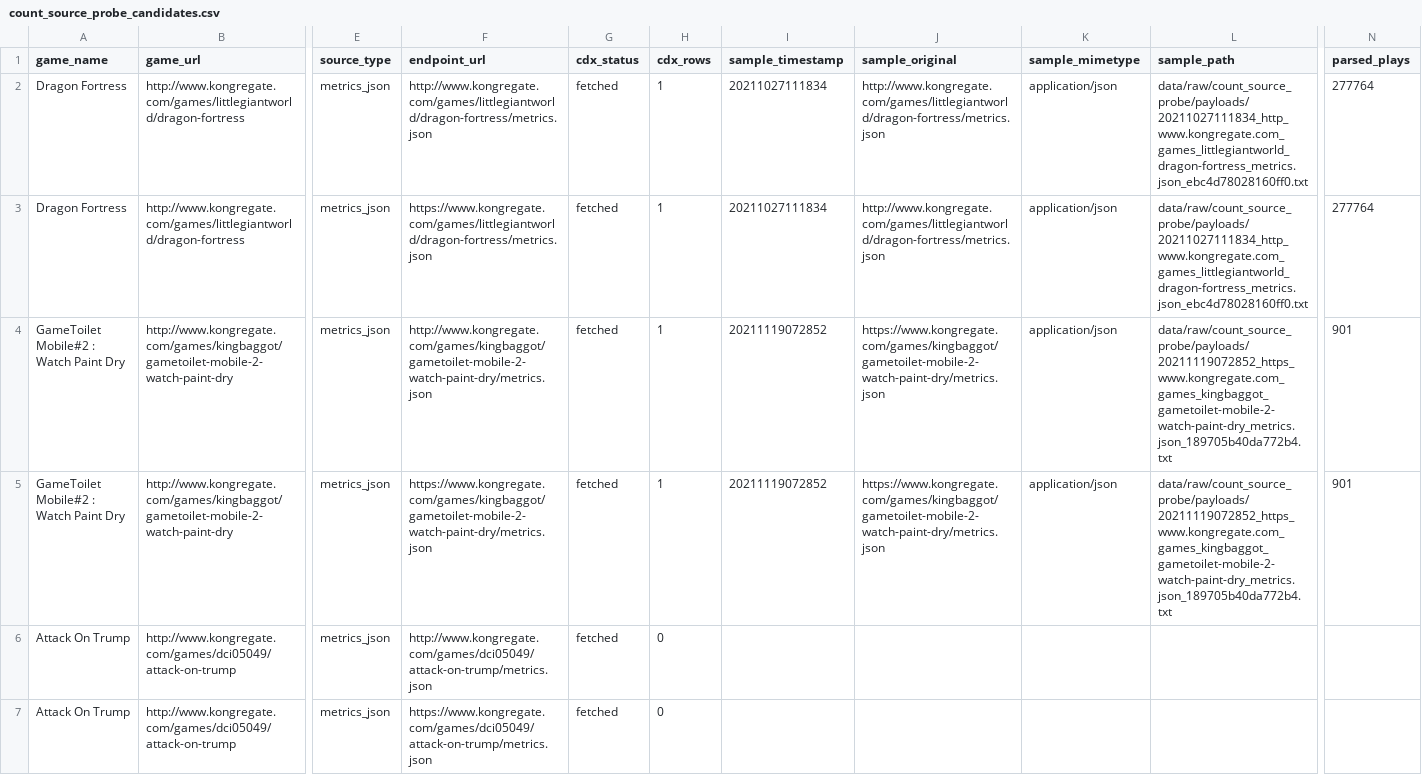
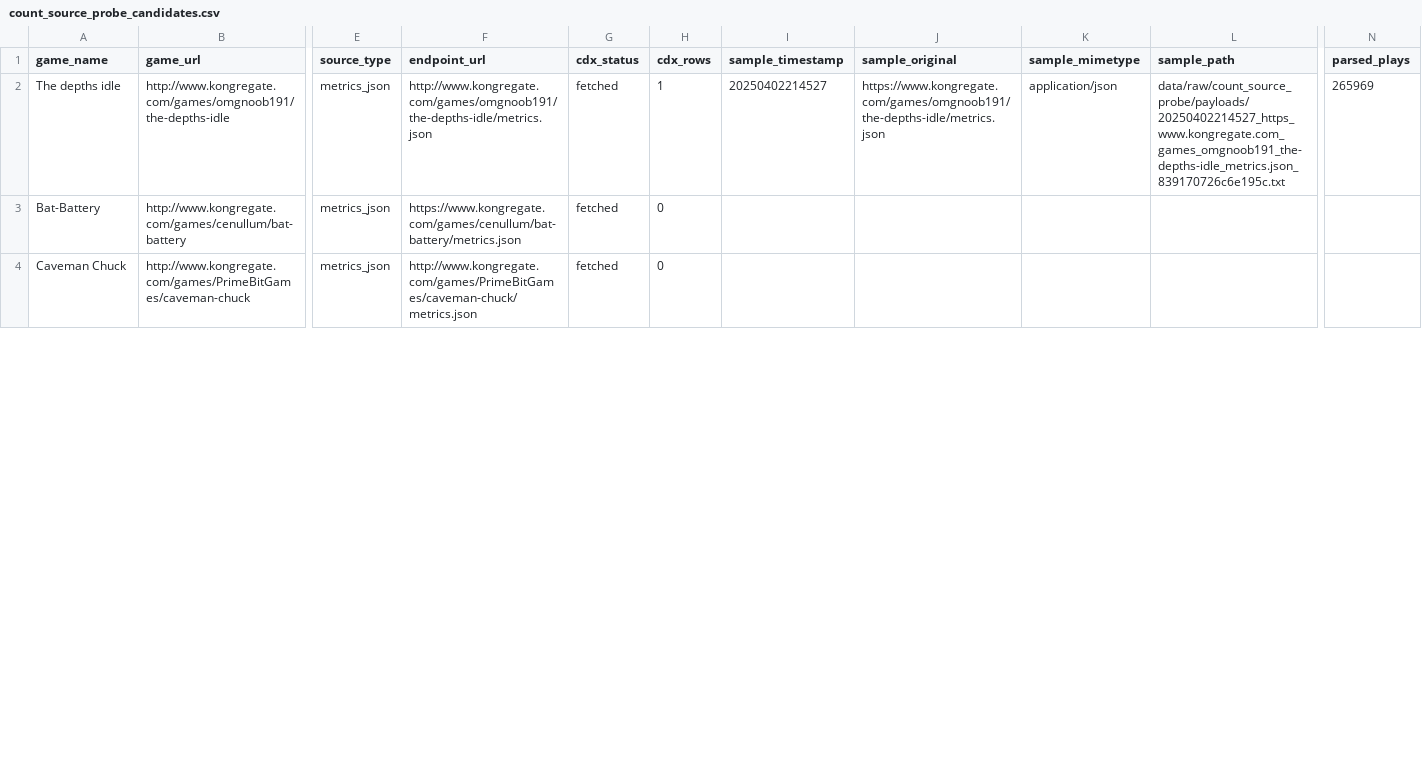
Before and after one commit to DataViking-Tech/kongregate-plays-data, a CSV file: data/processed/count_source_probe_candidates.csv, drawn as a sheet; only a part is shown, gaps mark what is left out; removed rows and columns are numbered as before the commit, all else as after; rows hold the shown columns only; the diff covers the shown part only; the diff names each change by its address in the sheet, - before the commit and + after, or states it on an @@ line.

```diff
--- a/data/processed/count_source_probe_candidates.csv
+++ b/data/processed/count_source_probe_candidates.csv
-A2 (game_name): Dragon Fortress
+A2 (game_name): The depths idle
-B2 (game_url): http://www.kongregate.com/games/littlegiantworld/dragon-fortress
+B2 (game_url): http://www.kongregate.com/games/omgnoob191/the-depths-idle
-F2 (endpoint_url): http://www.kongregate.com/games/littlegiantworld/dragon-fortress/metrics.json
+F2 (endpoint_url): http://www.kongregate.com/games/omgnoob191/the-depths-idle/metrics.json
-I2 (sample_timestamp): 20211027111834
+I2 (sample_timestamp): 20250402214527
-J2 (sample_original): http://www.kongregate.com/games/littlegiantworld/dragon-fortress/metrics.json
+J2 (sample_original): https://www.kongregate.com/games/omgnoob191/the-depths-idle/metrics.json
-L2 (sample_path): data/raw/count_source_probe/payloads/20211027111834_http_www.kongregate.com_games_littlegiantworld_dragon-fortress_metrics.json_ebc4d78028160ff0.txt
+L2 (sample_path): data/raw/count_source_probe/payloads/20250402214527_https_www.kongregate.com_games_omgnoob191_the-depths-idle_metrics.json_839170726c6e195c.txt
-N2 (parsed_plays): 277764
+N2 (parsed_plays): 265969
-row 3: Dragon Fortress | http://www.kongregate.com/games/littlegiantworld/dragon-fortress | metrics_json | https://www.kongregate.com/games/littlegiantworld/dragon-fortress/metrics.json | fetched | 1 | 20211027111834 | http://www.kongregate.com/games/littlegiantworld/dragon-fortress/metrics.json | application/json | data/raw/count_source_probe/payloads/20211027111834_http_www.kongregate.com_games_littlegiantworld_dragon-fortress_metrics.json_ebc4d78028160ff0.txt | 277764
-row 4: GameToilet Mobile#2 : Watch Paint Dry | http://www.kongregate.com/games/kingbaggot/gametoilet-mobile-2-watch-paint-dry | metrics_json | http://www.kongregate.com/games/kingbaggot/gametoilet-mobile-2-watch-paint-dry/metrics.json | fetched | 1 | 20211119072852 | https://www.kongregate.com/games/kingbaggot/gametoilet-mobile-2-watch-paint-dry/metrics.json | application/json | data/raw/count_source_probe/payloads/20211119072852_https_www.kongregate.com_games_kingbaggot_gametoilet-mobile-2-watch-paint-dry_metrics.json_189705b40da772b4.txt | 901
-row 5: GameToilet Mobile#2 : Watch Paint Dry | http://www.kongregate.com/games/kingbaggot/gametoilet-mobile-2-watch-paint-dry | metrics_json | https://www.kongregate.com/games/kingbaggot/gametoilet-mobile-2-watch-paint-dry/metrics.json | fetched | 1 | 20211119072852 | https://www.kongregate.com/games/kingbaggot/gametoilet-mobile-2-watch-paint-dry/metrics.json | application/json | data/raw/count_source_probe/payloads/20211119072852_https_www.kongregate.com_games_kingbaggot_gametoilet-mobile-2-watch-paint-dry_metrics.json_189705b40da772b4.txt | 901
-A3 (game_name): Attack On Trump
+A3 (game_name): Bat-Battery
-B3 (game_url): http://www.kongregate.com/games/dci05049/attack-on-trump
+B3 (game_url): http://www.kongregate.com/games/cenullum/bat-battery
-F3 (endpoint_url): http://www.kongregate.com/games/dci05049/attack-on-trump/metrics.json
+F3 (endpoint_url): https://www.kongregate.com/games/cenullum/bat-battery/metrics.json
-A4 (game_name): Attack On Trump
+A4 (game_name): Caveman Chuck
-B4 (game_url): http://www.kongregate.com/games/dci05049/attack-on-trump
+B4 (game_url): http://www.kongregate.com/games/PrimeBitGames/caveman-chuck
-F4 (endpoint_url): https://www.kongregate.com/games/dci05049/attack-on-trump/metrics.json
+F4 (endpoint_url): http://www.kongregate.com/games/PrimeBitGames/caveman-chuck/metrics.json
```
Also changed, not shown: 1 added row and 33 edited cells elsewhere in this file, data/processed/catalog_history_priorities.csv, data/processed/count_source_play_counts.csv, 37 other files.
